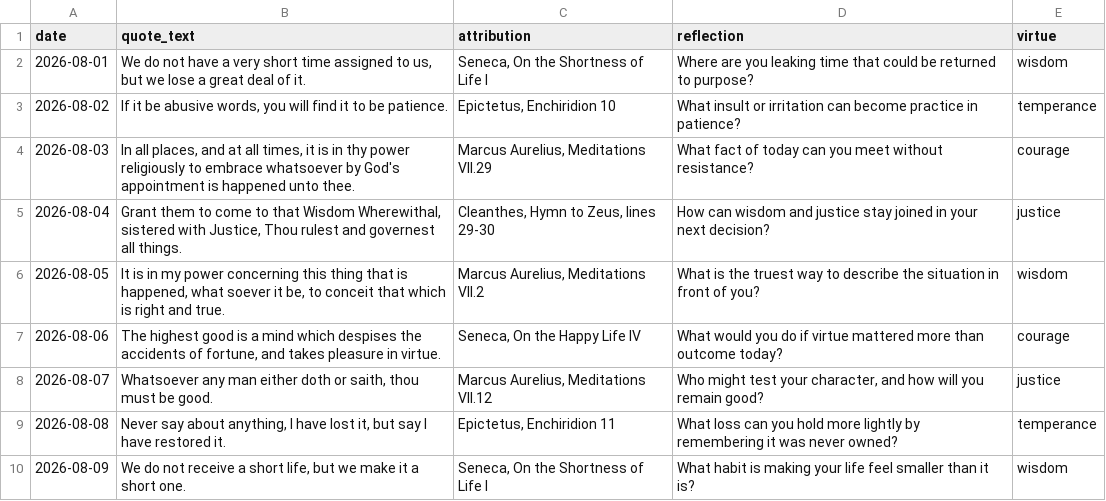
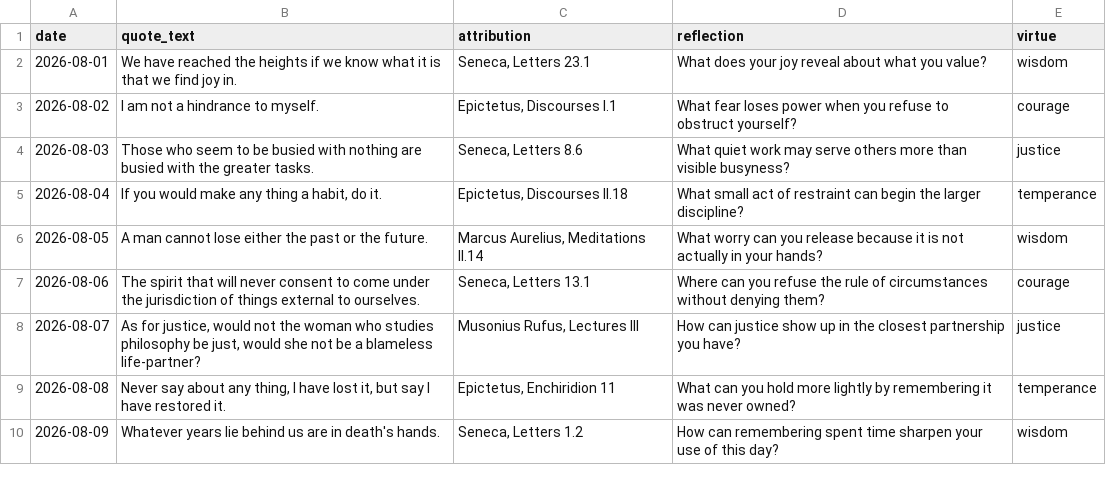
Before and after one commit to moottoast/momentomorning, a CSV file: content/2026-08-01_to_2026-08-31.csv, drawn as a sheet; only a part is shown; the diff covers the shown part only.

```diff
--- a/content/2026-08-01_to_2026-08-31.csv
+++ b/content/2026-08-01_to_2026-08-31.csv
@@ -1,10 +1,10 @@
 date,quote_text,attribution,reflection,virtue
-2026-08-01,"We do not have a very short time assigned to us, but we lose a great deal of it.","Seneca, On the Shortness of Life I","Where are you leaking time that could be returned to purpose?",wisdom
-2026-08-02,"If it be abusive words, you will find it to be patience.","Epictetus, Enchiridion 10","What insult or irritation can become practice in patience?",temperance
-2026-08-03,"In all places, and at all times, it is in thy power religiously to embrace whatsoever by God's appointment is happened unto thee.","Marcus Aurelius, Meditations VII.29","What fact of today can you meet without resistance?",courage
-2026-08-04,"Grant them to come to that Wisdom Wherewithal, sistered with Justice, Thou rulest and governest all things.","Cleanthes, Hymn to Zeus, lines 29-30","How can wisdom and justice stay joined in your next decision?",justice
-2026-08-05,"It is in my power concerning this thing that is happened, what soever it be, to conceit that which is right and true.","Marcus Aurelius, Meditations VII.2","What is the truest way to describe the situation in front of you?",wisdom
-2026-08-06,"The highest good is a mind which despises the accidents of fortune, and takes pleasure in virtue.","Seneca, On the Happy Life IV","What would you do if virtue mattered more than outcome today?",courage
-2026-08-07,"Whatsoever any man either doth or saith, thou must be good.","Marcus Aurelius, Meditations VII.12","Who might test your character, and how will you remain good?",justice
-2026-08-08,"Never say about anything, I have lost it, but say I have restored it.","Epictetus, Enchiridion 11","What loss can you hold more lightly by remembering it was never owned?",temperance
-2026-08-09,"We do not receive a short life, but we make it a short one.","Seneca, On the Shortness of Life I","What habit is making your life feel smaller than it is?",wisdom
+2026-08-01,"We have reached the heights if we know what it is that we find joy in.","Seneca, Letters 23.1","What does your joy reveal about what you value?",wisdom
+2026-08-02,"I am not a hindrance to myself.","Epictetus, Discourses I.1","What fear loses power when you refuse to obstruct yourself?",courage
+2026-08-03,"Those who seem to be busied with nothing are busied with the greater tasks.","Seneca, Letters 8.6","What quiet work may serve others more than visible busyness?",justice
+2026-08-04,"If you would make any thing a habit, do it.","Epictetus, Discourses II.18","What small act of restraint can begin the larger discipline?",temperance
+2026-08-05,"A man cannot lose either the past or the future.","Marcus Aurelius, Meditations II.14","What worry can you release because it is not actually in your hands?",wisdom
+2026-08-06,"The spirit that will never consent to come under the jurisdiction of things external to ourselves.","Seneca, Letters 13.1","Where can you refuse the rule of circumstances without denying them?",courage
+2026-08-07,"As for justice, would not the woman who studies philosophy be just, would she not be a blameless life-partner?","Musonius Rufus, Lectures III","How can justice show up in the closest partnership you have?",justice
+2026-08-08,"Never say about any thing, I have lost it, but say I have restored it.","Epictetus, Enchiridion 11","What can you hold more lightly by remembering it was never owned?",temperance
+2026-08-09,"Whatever years lie behind us are in death's hands.","Seneca, Letters 1.2","How can remembering spent time sharpen your use of this day?",wisdom
```
Also changed, not shown: 76 edited cells elsewhere in this file, content/2026-06-01_to_2026-06-30.csv, content/2026-07-01_to_2026-07-31.csv, 2 other files.
